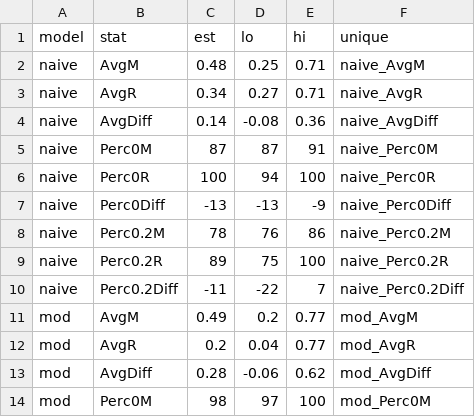
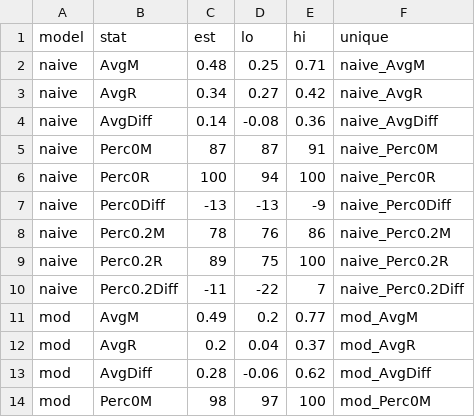
Before and after one commit to christinabergmann/IDSPreference_ManyBabiesMeta, a CSV file: Overleaf/corrected_dunst/table_model_diffs_rounded.csv, drawn as a sheet; only a part is shown.

```diff
--- a/Overleaf/corrected_dunst/table_model_diffs_rounded.csv
+++ b/Overleaf/corrected_dunst/table_model_diffs_rounded.csv
@@ -2,3 +2,3 @@ model,stat,est,lo,hi,unique
 naive,AvgM,0.48,0.25,0.71,naive_AvgM
-naive,AvgR,0.34,0.27,0.71,naive_AvgR
+naive,AvgR,0.34,0.27,0.42,naive_AvgR
 naive,AvgDiff,0.14,-0.08,0.36,naive_AvgDiff
@@ -11,3 +11,3 @@ naive,Perc0.2Diff,-11,-22,7,naive_Perc0.2Diff
 mod,AvgM,0.49,0.2,0.77,mod_AvgM
-mod,AvgR,0.2,0.04,0.77,mod_AvgR
+mod,AvgR,0.2,0.04,0.37,mod_AvgR
 mod,AvgDiff,0.28,-0.06,0.62,mod_AvgDiff
```
Also changed, not shown: Overleaf/augmented_ma_extended/table_model_diffs_rounded.csv, Overleaf/original_dunst/table_model_diffs_rounded.csv, 45 other files.
